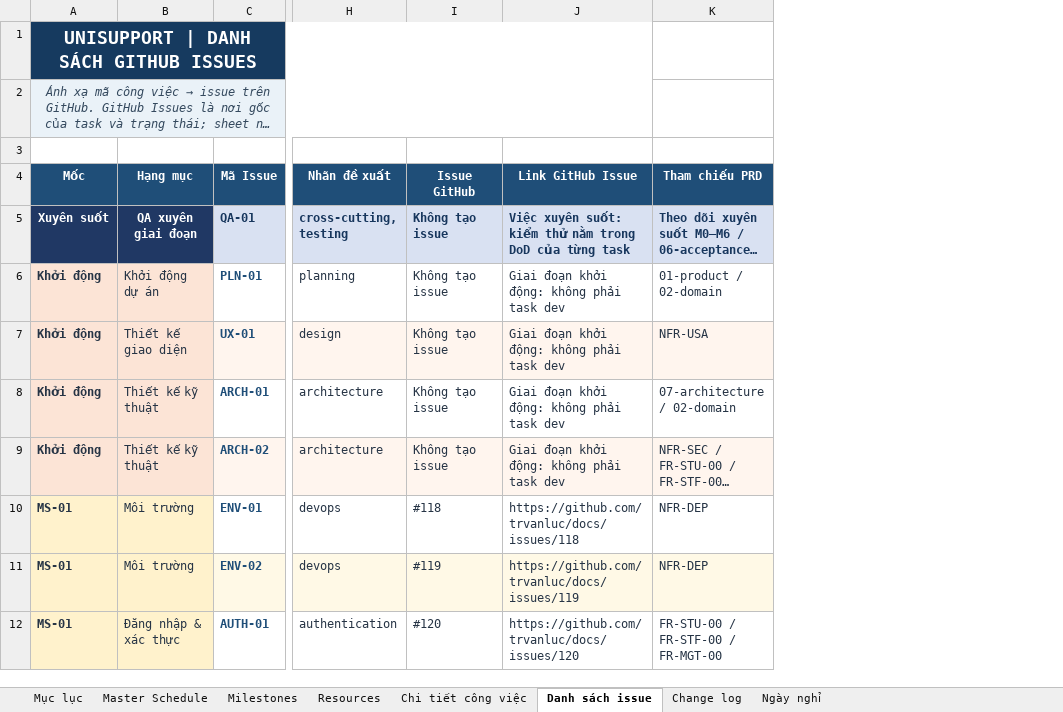
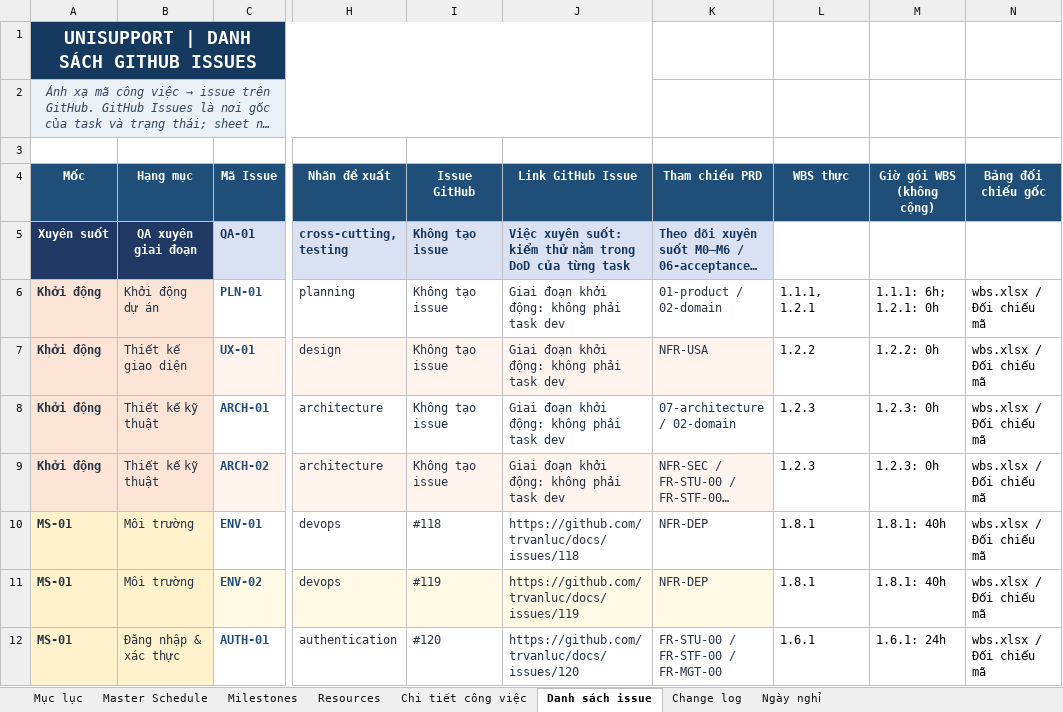
Before and after one commit to trvanluc/docs, an Excel workbook: docs/08-project/plans/master-schedule.xlsx, sheet Danh sách issue, drawn as a sheet; only a part is shown, gaps mark what is left out; long unchanged cells end in …; values as stored, in another font and other column widths than the file's, no borders; the diff names each change by its address in the sheet, - before the commit and + after, or states it on an @@ line.

```diff
--- a/docs/08-project/plans/master-schedule.xlsx (sheet Danh sách issue)
+++ b/docs/08-project/plans/master-schedule.xlsx (sheet Danh sách issue)
+column L (WBS thực), rows 6-12: 1.1.1, 1.2.1 | 1.2.2 | 1.2.3 | 1.2.3 | 1.8.1 | 1.8.1 | 1.6.1
+column M (Giờ gói WBS (không cộng)), rows 6-12: 1.1.1: 6h; 1.2.1: 0h | 1.2.2: 0h | 1.2.3: 0h | 1.2.3: 0h | 1.8.1: 40h | 1.8.1: 40h | 1.6.1: 24h
+column N (Bảng đối chiếu gốc), rows 6-12: all wbs.xlsx / Đối chiếu mã
```
Also changed, not shown: sheet Resources, sheet Master Schedule, sheet Change log, sheet Chi tiết công việc, docs/08-project/plans/ngan-sach-noi-bo.xlsx, docs/08-project/plans/wbs.xlsx, 5 other files.
